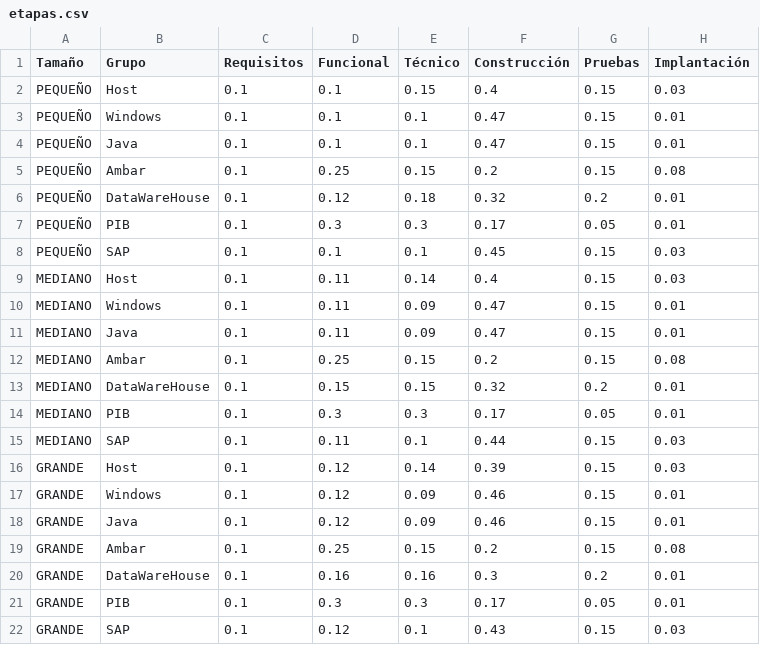
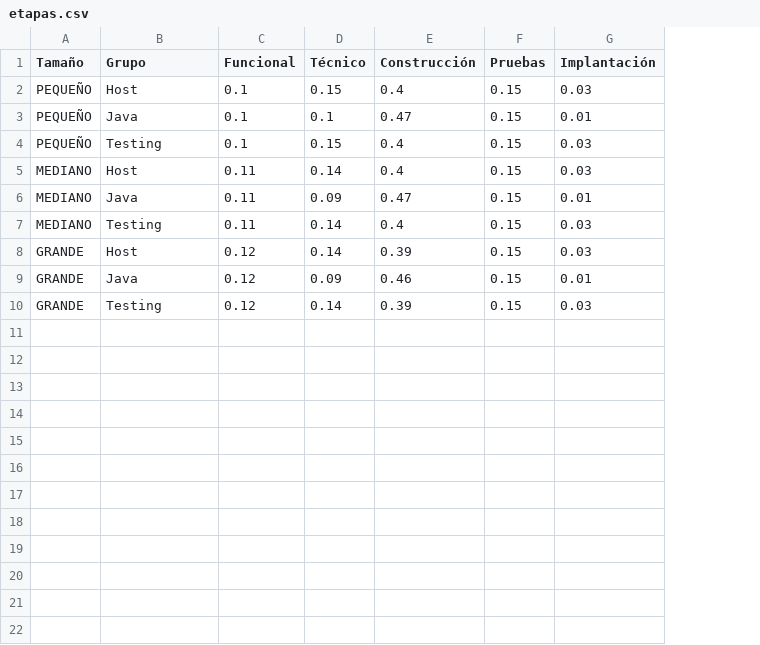
Before and after one commit to Jormart/valoracion_proi, a CSV file: data/etapas.csv, drawn as a sheet; removed rows and columns are numbered as before the commit, all else as after; the diff names each change by its address in the sheet, - before the commit and + after, or states it on an @@ line.

```diff
--- a/data/etapas.csv
+++ b/data/etapas.csv
-column C (Requisitos), row 2: 0.1; row 4: 0.1; rows 8-9: 0.1 | 0.1; row 11: 0.1; rows 15-16: 0.1 | 0.1; row 18: 0.1; row 22: 0.1
-row 3: PEQUEÑO | Windows | 0.1 | 0.1 | 0.1 | 0.47 | 0.15 | 0.01
-row 5: PEQUEÑO | Ambar | 0.1 | 0.25 | 0.15 | 0.2 | 0.15 | 0.08
-row 6: PEQUEÑO | DataWareHouse | 0.1 | 0.12 | 0.18 | 0.32 | 0.2 | 0.01
-row 7: PEQUEÑO | PIB | 0.1 | 0.3 | 0.3 | 0.17 | 0.05 | 0.01
-B4 (Grupo): SAP
+B4 (Grupo): Testing
-D4 (Técnico): 0.1
+D4 (Técnico): 0.15
-E4 (Construcción): 0.45
+E4 (Construcción): 0.4
-row 10: MEDIANO | Windows | 0.1 | 0.11 | 0.09 | 0.47 | 0.15 | 0.01
-row 12: MEDIANO | Ambar | 0.1 | 0.25 | 0.15 | 0.2 | 0.15 | 0.08
-row 13: MEDIANO | DataWareHouse | 0.1 | 0.15 | 0.15 | 0.32 | 0.2 | 0.01
-row 14: MEDIANO | PIB | 0.1 | 0.3 | 0.3 | 0.17 | 0.05 | 0.01
-B7 (Grupo): SAP
+B7 (Grupo): Testing
-D7 (Técnico): 0.1
+D7 (Técnico): 0.14
-E7 (Construcción): 0.44
+E7 (Construcción): 0.4
-row 17: GRANDE | Windows | 0.1 | 0.12 | 0.09 | 0.46 | 0.15 | 0.01
-row 19: GRANDE | Ambar | 0.1 | 0.25 | 0.15 | 0.2 | 0.15 | 0.08
-row 20: GRANDE | DataWareHouse | 0.1 | 0.16 | 0.16 | 0.3 | 0.2 | 0.01
-row 21: GRANDE | PIB | 0.1 | 0.3 | 0.3 | 0.17 | 0.05 | 0.01
-B10 (Grupo): SAP
+B10 (Grupo): Testing
-D10 (Técnico): 0.1
+D10 (Técnico): 0.14
-E10 (Construcción): 0.43
+E10 (Construcción): 0.39
```
Also changed, not shown: data/elementos_ejemplo.csv, data/pesos.csv, 8 other files.
